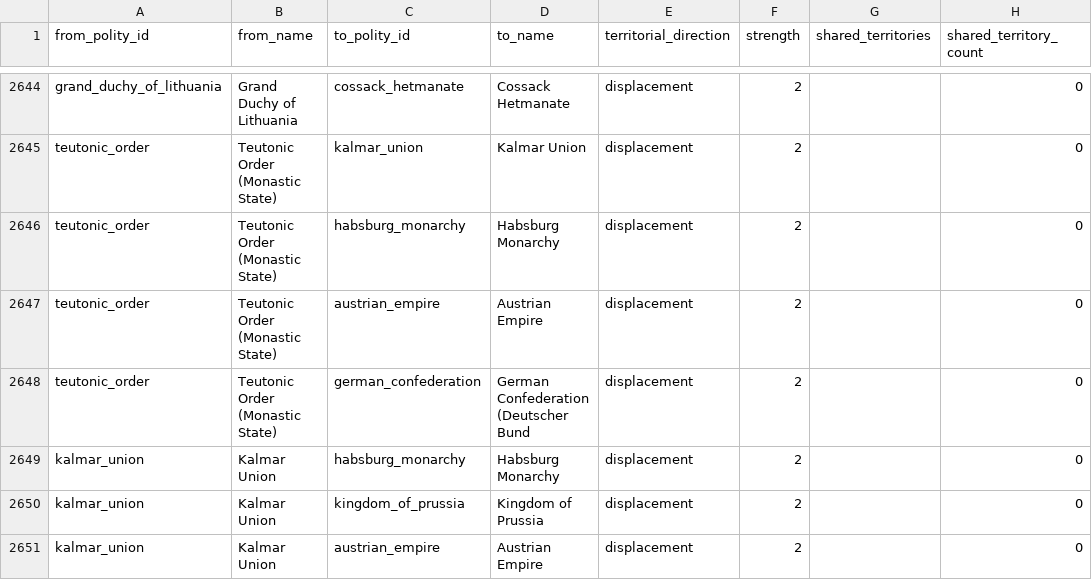
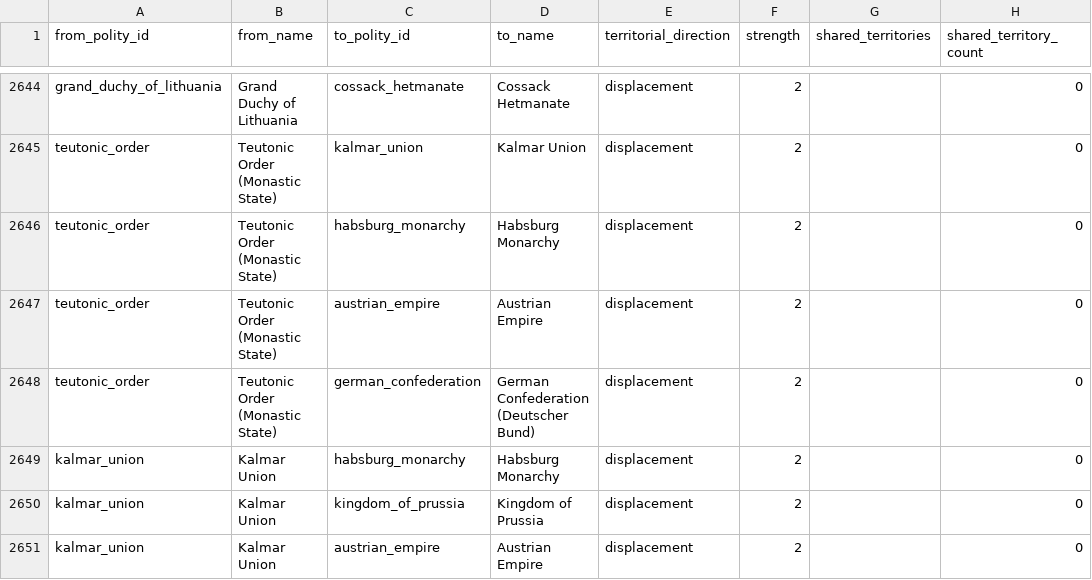
Before and after one commit to renaissancor/anagnosis, a CSV file: derived/polity_succession.csv, drawn as a sheet; only a part is shown, gaps mark what is left out; the diff covers the shown part only; the diff names each change by its address in the sheet, - before the commit and + after, or states it on an @@ line.

```diff
--- a/derived/polity_succession.csv
+++ b/derived/polity_succession.csv
-D2648 (to_name): German Confederation (Deutscher Bund
+D2648 (to_name): German Confederation (Deutscher Bund)
```
Also changed, not shown: 13 edited cells elsewhere in this file, csvs/polity.csv.
